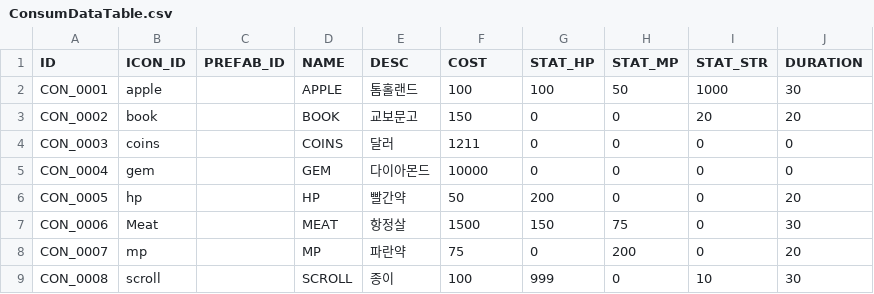
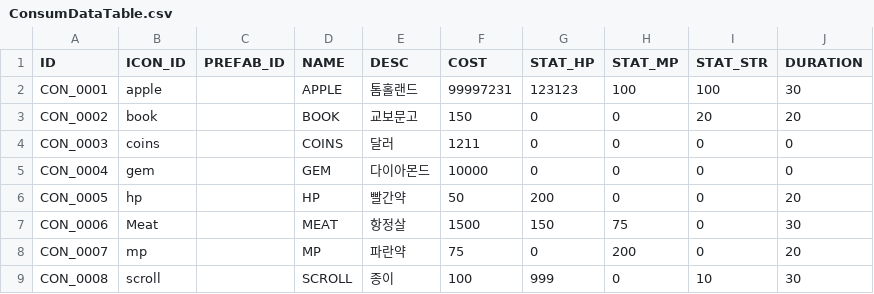
Before and after one commit to 12tg12tg/NeverlandForest, a CSV file: Assets/Library/AS/Resources/Tables/ConsumDataTable.csv, drawn as a sheet.

```diff
--- a/Assets/Library/AS/Resources/Tables/ConsumDataTable.csv
+++ b/Assets/Library/AS/Resources/Tables/ConsumDataTable.csv
@@ -1,3 +1,3 @@
 ID,ICON_ID,PREFAB_ID,NAME,DESC,COST,STAT_HP,STAT_MP,STAT_STR,DURATION
-CON_0001,apple,,APPLE,톰홀랜드,100,100,50,1000,30
+CON_0001,apple,,APPLE,톰홀랜드,99997231,123123,100,100,30
 CON_0002,book,,BOOK,교보문고,150,0,0,20,20
```
Also changed, not shown: Assets/Library/AS/Resources/Tables/CharacterLevelTable.csv, 32 other files.
